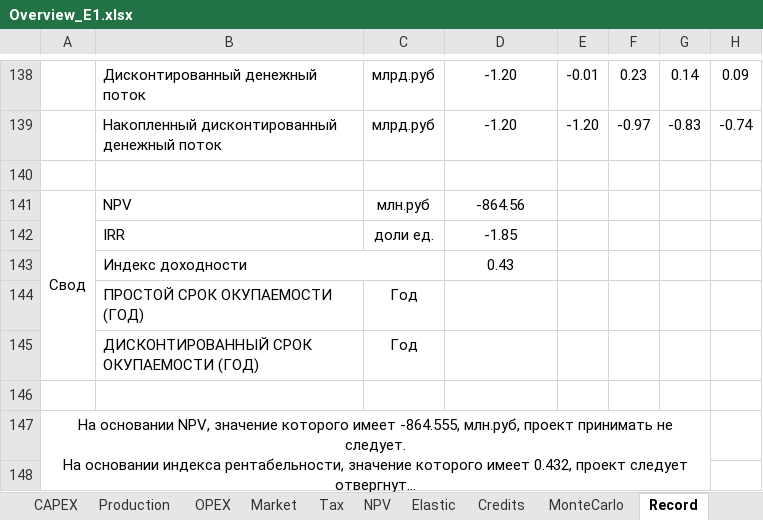
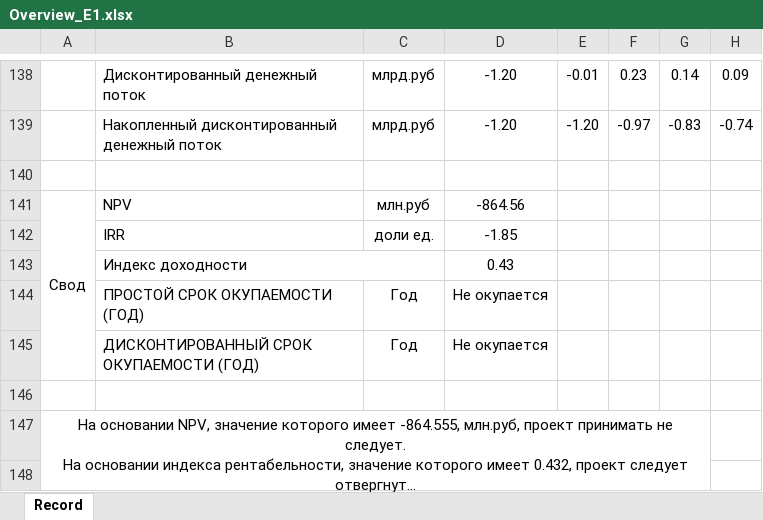
Before and after one commit to HpPpL/Avelon-Economic-soft, an Excel workbook: EconomicProject/Report/Results/Overview_E1.xlsx, sheet Record, drawn as a sheet; only a part is shown, gaps mark what is left out; long unchanged cells end in …; values as stored, in another font and other column widths than the file's, no borders; charts and pictures not drawn; the diff names each change by its address in the sheet, - before the commit and + after, or states it on an @@ line.

```diff
--- a/EconomicProject/Report/Results/Overview_E1.xlsx (sheet Record)
+++ b/EconomicProject/Report/Results/Overview_E1.xlsx (sheet Record)
@@ sheet tab hidden: CAPEX @@
@@ sheet tab hidden: Production @@
@@ sheet tab hidden: OPEX @@
@@ sheet tab hidden: Market @@
@@ sheet tab hidden: Tax @@
@@ sheet tab hidden: NPV @@
@@ sheet tab hidden: Elastic @@
@@ sheet tab hidden: Credits @@
@@ sheet tab hidden: MonteСarlo @@
-D144:D145: (empty)
+D144:D145: Не окупается
```
Also changed, not shown: charts or pictures, EconomicProject/Examples/MonteCarlo_All_Data.xlsx, EconomicProject/Report/Results/Overview_E2.xlsx, 30 other files.
